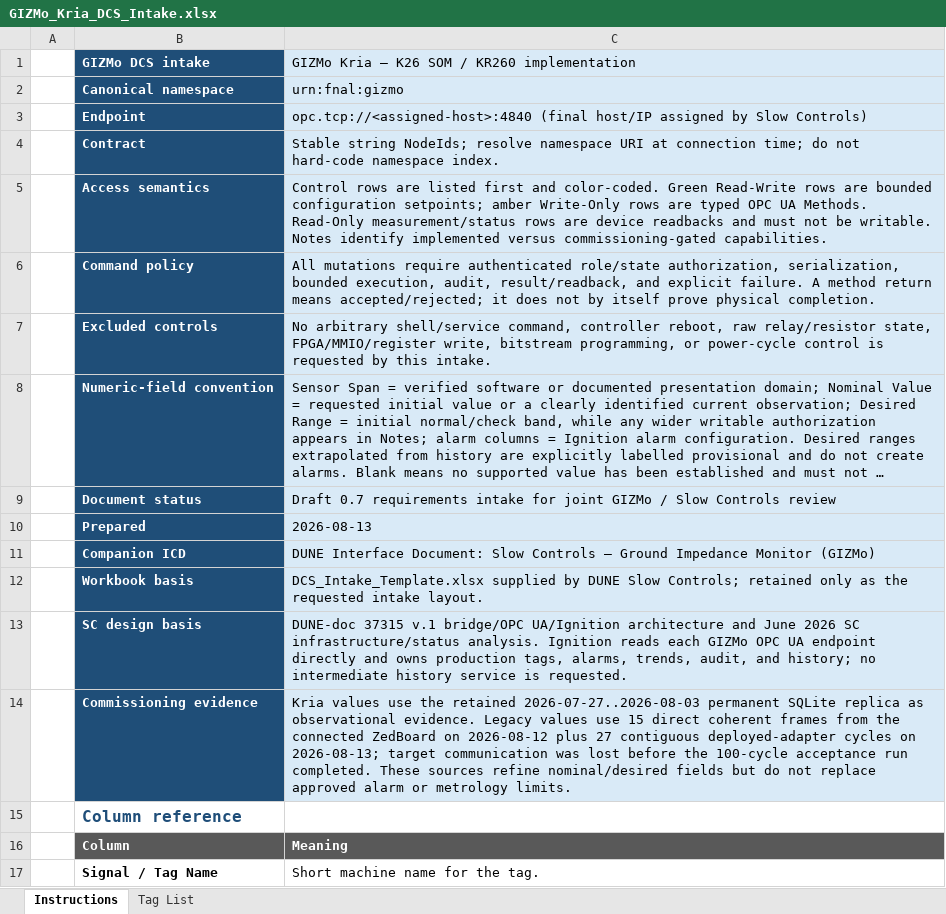
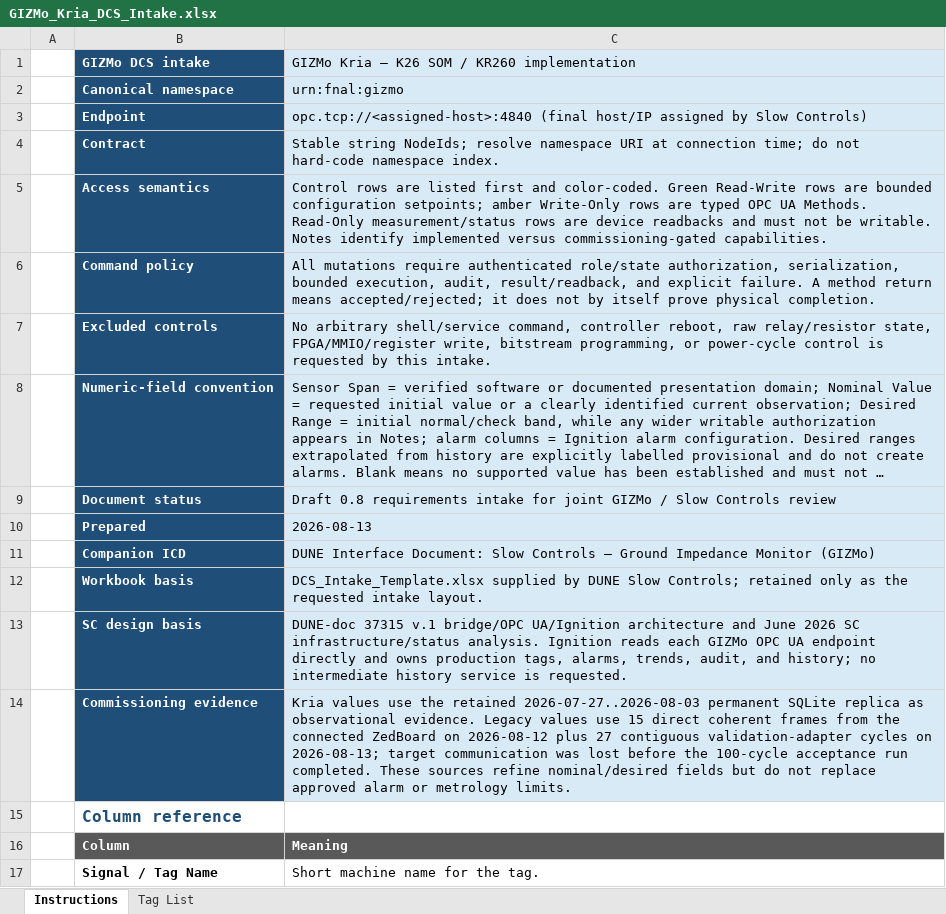
Before and after one commit to marroyav/gizmo-icd, an Excel workbook: deliverables/GIZMo_Kria_DCS_Intake.xlsx, sheet Instructions, drawn as a sheet; only a part is shown; long unchanged cells end in …; values as stored, in another font and other column widths than the file's, no borders; the diff names each change by its address in the sheet, - before the commit and + after, or states it on an @@ line.

```diff
--- a/deliverables/GIZMo_Kria_DCS_Intake.xlsx (sheet Instructions)
+++ b/deliverables/GIZMo_Kria_DCS_Intake.xlsx (sheet Instructions)
-C9: Draft 0.7 requirements intake…
+C9: Draft 0.8 requirements intake…
-C14: …27 contiguous deployed-adapter cycles on…
+C14: …27 contiguous validation-adapter cycles on…
```
Also changed, not shown: sheet Tag List, deliverables/GIZMo_ZedBoard_DCS_Intake.xlsx, 9 other files.
